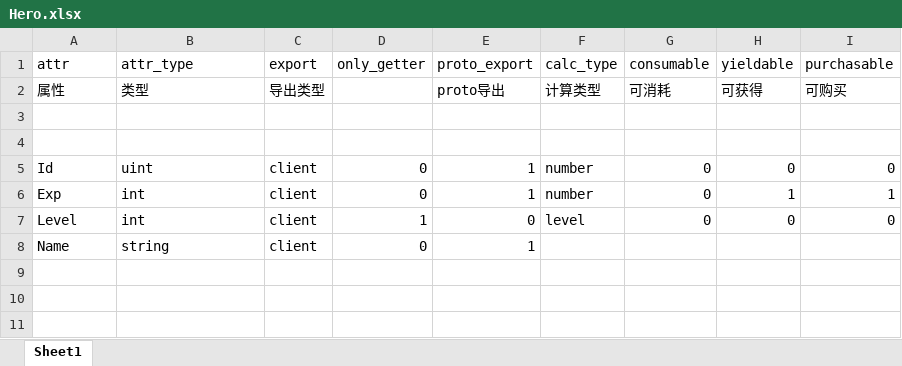
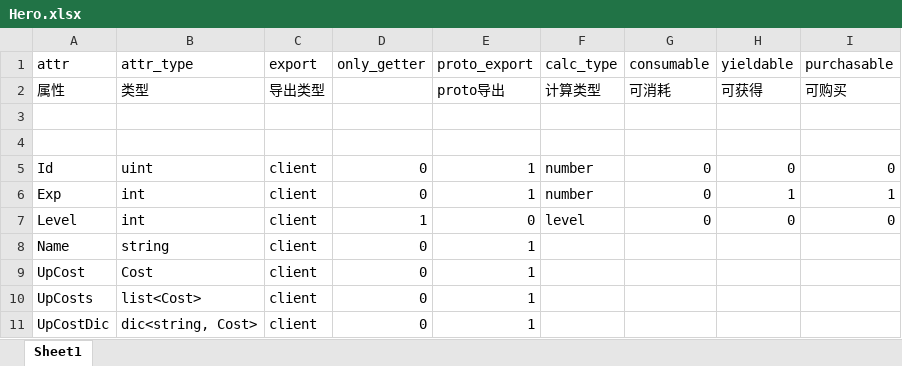
Before and after one commit to ffStory/gitDoc, an Excel workbook: Game/Resource/Object/Hero.xlsx, sheet Sheet1, drawn as a sheet; values as stored, in another font and other column widths than the file's, no borders; the diff names each change by its address in the sheet, - before the commit and + after, or states it on an @@ line.

```diff
--- a/Game/Resource/Object/Hero.xlsx (sheet Sheet1)
+++ b/Game/Resource/Object/Hero.xlsx (sheet Sheet1)
+row 9: UpCost | Cost | client | 0 | 1
+row 10: UpCosts | list<Cost> | client | 0 | 1
+row 11: UpCostDic | dic<string, Cost> | client | 0 | 1
```
Also changed, not shown: Game/Resource/Enum/ObjectType.xlsx, Game/Resource/Table/Hero.xlsx, 24 other files.
